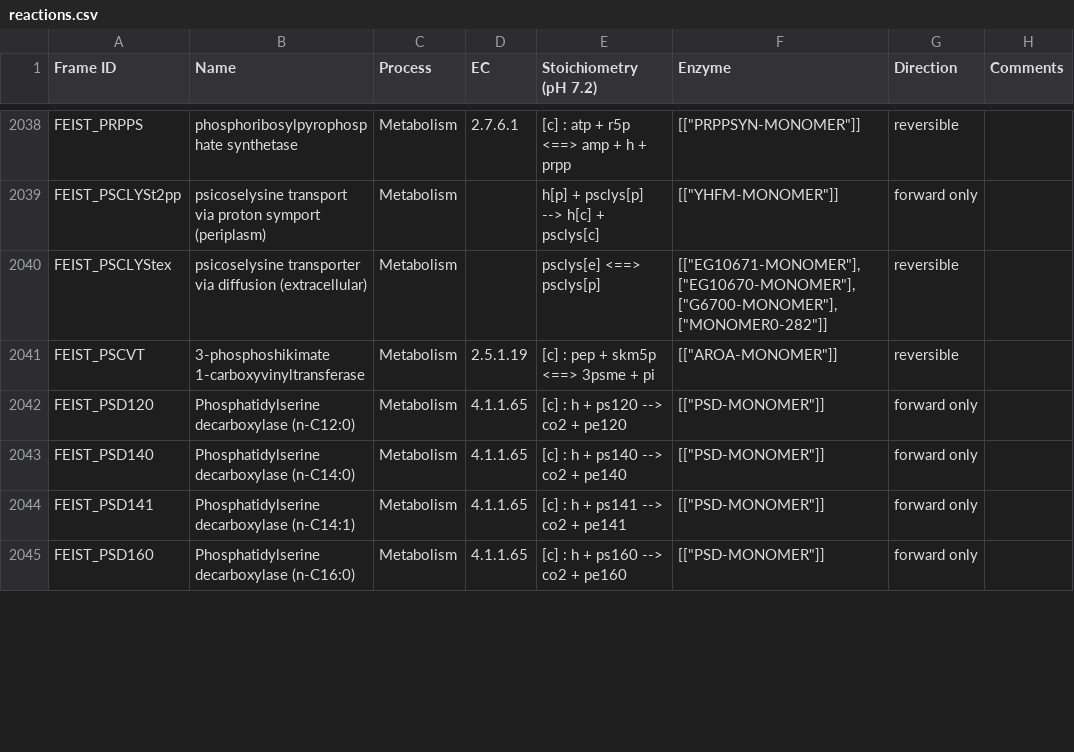
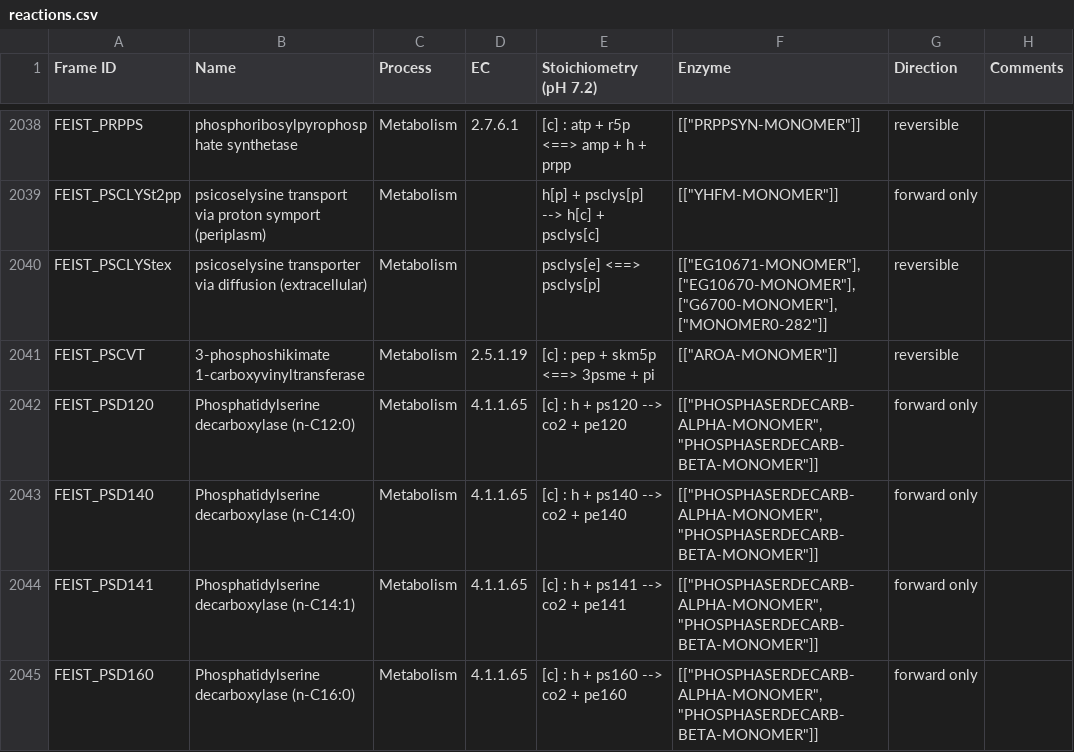
Before and after one commit to CovertLab/WholeCellEcoliRelease, a CSV file: data/parsed/reactions.csv, drawn as a sheet; only a part is shown, gaps mark what is left out; the diff covers the shown part only.

Commit message:
Modified buildReaction to catch all manually annotated reactions.  Contains code for automated complex detection and fixing, but it's not active.

```diff
--- a/data/parsed/reactions.csv
+++ b/data/parsed/reactions.csv
@@ -2041,5 +2041,5 @@ FEIST_PSCLYStex	psicoselysine transporter via diffusion (extracellular)	Metaboli
 FEIST_PSCVT	3-phosphoshikimate 1-carboxyvinyltransferase	Metabolism	2.5.1.19	[c] : pep + skm5p <==> 3psme + pi	"[[""AROA-MONOMER""]]"	reversible	
-FEIST_PSD120	Phosphatidylserine decarboxylase (n-C12:0)	Metabolism	4.1.1.65	[c] : h + ps120 --> co2 + pe120	"[[""PSD-MONOMER""]]"	forward only	
-FEIST_PSD140	Phosphatidylserine decarboxylase (n-C14:0)	Metabolism	4.1.1.65	[c] : h + ps140 --> co2 + pe140	"[[""PSD-MONOMER""]]"	forward only	
-FEIST_PSD141	Phosphatidylserine decarboxylase (n-C14:1)	Metabolism	4.1.1.65	[c] : h + ps141 --> co2 + pe141	"[[""PSD-MONOMER""]]"	forward only	
-FEIST_PSD160	Phosphatidylserine decarboxylase (n-C16:0)	Metabolism	4.1.1.65	[c] : h + ps160 --> co2 + pe160	"[[""PSD-MONOMER""]]"	forward only	
+FEIST_PSD120	Phosphatidylserine decarboxylase (n-C12:0)	Metabolism	4.1.1.65	[c] : h + ps120 --> co2 + pe120	"[[""PHOSPHASERDECARB-ALPHA-MONOMER"", ""PHOSPHASERDECARB-BETA-MONOMER""]]"	forward only	
+FEIST_PSD140	Phosphatidylserine decarboxylase (n-C14:0)	Metabolism	4.1.1.65	[c] : h + ps140 --> co2 + pe140	"[[""PHOSPHASERDECARB-ALPHA-MONOMER"", ""PHOSPHASERDECARB-BETA-MONOMER""]]"	forward only	
+FEIST_PSD141	Phosphatidylserine decarboxylase (n-C14:1)	Metabolism	4.1.1.65	[c] : h + ps141 --> co2 + pe141	"[[""PHOSPHASERDECARB-ALPHA-MONOMER"", ""PHOSPHASERDECARB-BETA-MONOMER""]]"	forward only	
+FEIST_PSD160	Phosphatidylserine decarboxylase (n-C16:0)	Metabolism	4.1.1.65	[c] : h + ps160 --> co2 + pe160	"[[""PHOSPHASERDECARB-ALPHA-MONOMER"", ""PHOSPHASERDECARB-BETA-MONOMER""]]"	forward only	
```
Also changed, not shown: 34 edited cells elsewhere in this file.
